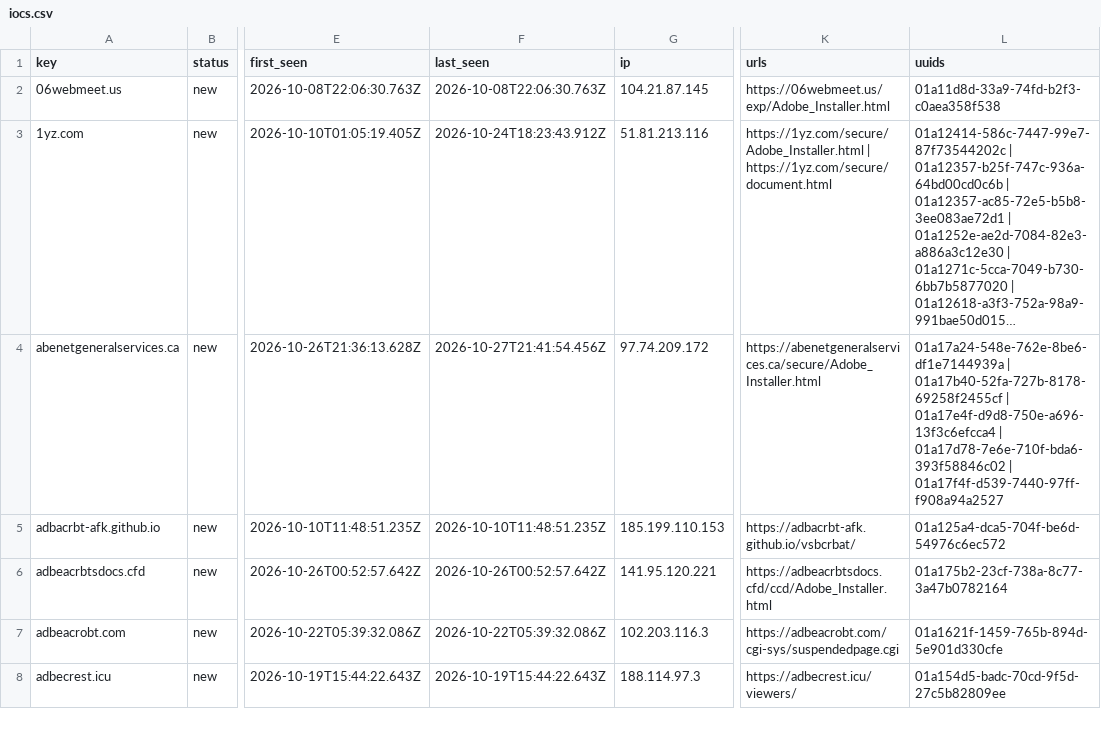
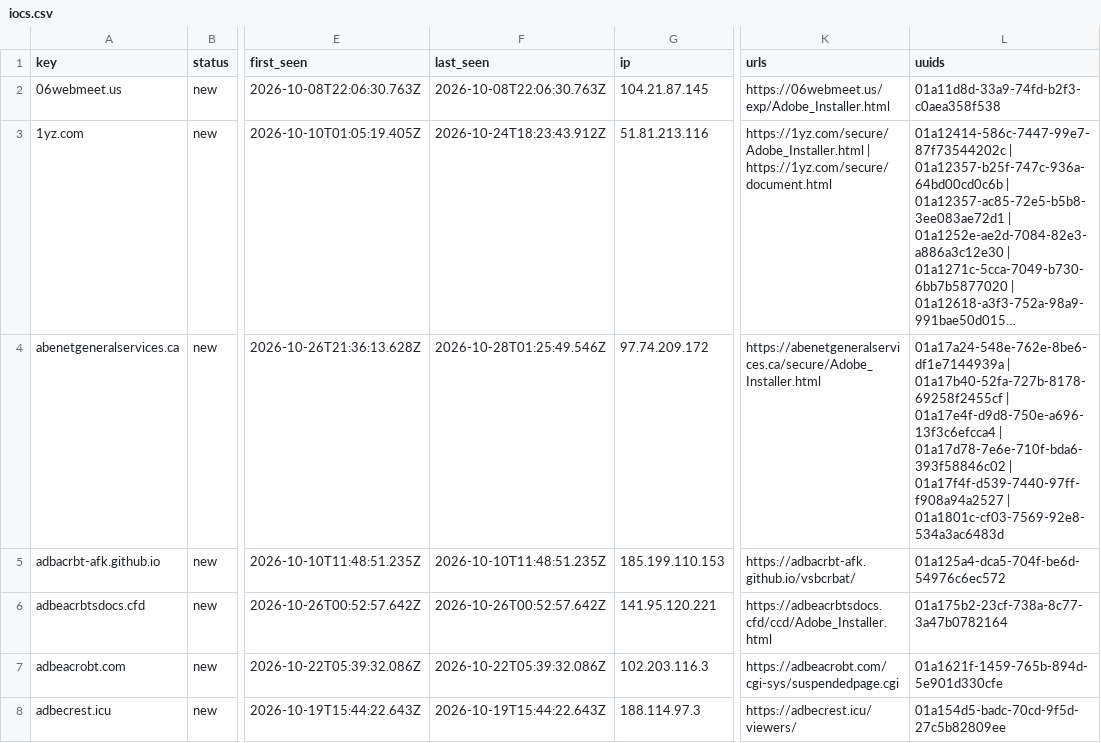
Before and after one commit to nullwhire/Csuite-collector, a CSV file: iocs.csv, drawn as a sheet; only a part is shown, gaps mark what is left out; long unchanged cells end in …; the diff covers the shown part only; the diff names each change by its address in the sheet, - before the commit and + after, or states it on an @@ line.

```diff
--- a/iocs.csv
+++ b/iocs.csv
-F4 (last_seen): 2026-10-27T21:41:54.456Z
+F4 (last_seen): 2026-10-28T01:25:49.546Z
-L4 (uuids): …| 01a17f4f-d539-7440-97ff-f908a94a2527
+L4 (uuids): …| 01a17f4f-d539-7440-97ff-f908a94a2527 | 01a1801c-cf03-7569-92e8-534a3ac6483d
```
Also changed, not shown: 2 added rows and 24 edited cells elsewhere in this file, 4 other files.
